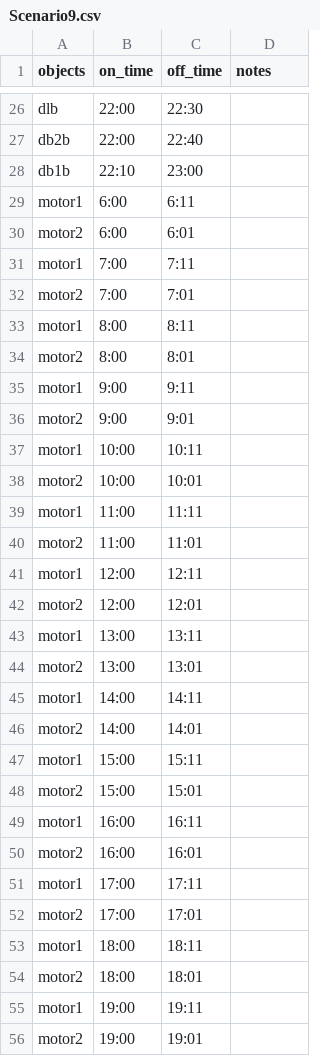
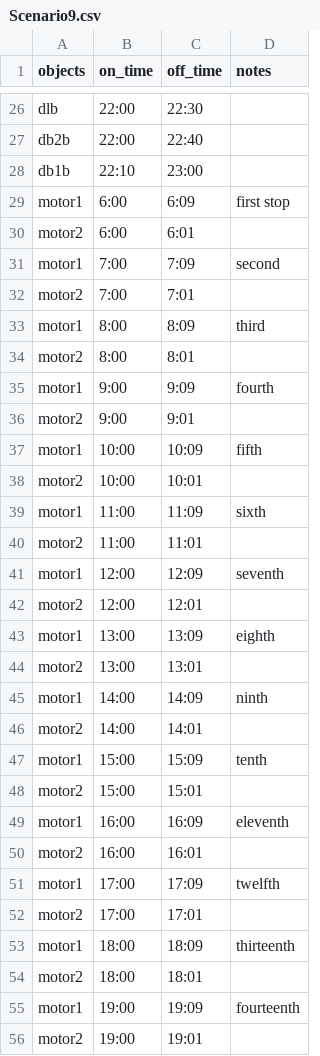
Before and after one commit to Hub-Omega/ScaledHome, a CSV file: Scenarios/Scenario9.csv, drawn as a sheet; only a part is shown, gaps mark what is left out; the diff covers the shown part only.

```diff
--- a/Scenarios/Scenario9.csv
+++ b/Scenarios/Scenario9.csv
@@ -28,29 +28,29 @@ db2b,22:00,22:40,
 db1b,22:10,23:00,
-motor1,6:00,6:11,
+motor1,6:00,6:09,first stop
 motor2,6:00,6:01,
-motor1,7:00,7:11,
+motor1,7:00,7:09,second
 motor2,7:00,7:01,
-motor1,8:00,8:11,
+motor1,8:00,8:09,third
 motor2,8:00,8:01,
-motor1,9:00,9:11,
+motor1,9:00,9:09,fourth
 motor2,9:00,9:01,
-motor1,10:00,10:11,
+motor1,10:00,10:09,fifth
 motor2,10:00,10:01,
-motor1,11:00,11:11,
+motor1,11:00,11:09,sixth
 motor2,11:00,11:01,
-motor1,12:00,12:11,
+motor1,12:00,12:09,seventh
 motor2,12:00,12:01,
-motor1,13:00,13:11,
+motor1,13:00,13:09,eighth
 motor2,13:00,13:01,
-motor1,14:00,14:11,
+motor1,14:00,14:09,ninth
 motor2,14:00,14:01,
-motor1,15:00,15:11,
+motor1,15:00,15:09,tenth
 motor2,15:00,15:01,
-motor1,16:00,16:11,
+motor1,16:00,16:09,eleventh
 motor2,16:00,16:01,
-motor1,17:00,17:11,
+motor1,17:00,17:09,twelfth
 motor2,17:00,17:01,
-motor1,18:00,18:11,
+motor1,18:00,18:09,thirteenth
 motor2,18:00,18:01,
-motor1,19:00,19:11,
+motor1,19:00,19:09,fourteenth
 motor2,19:00,19:01,
```
Also changed, not shown: 3 edited cells elsewhere in this file, Scenarios/Scenario1.csv, Scenarios/Scenario2.csv, 6 other files.
